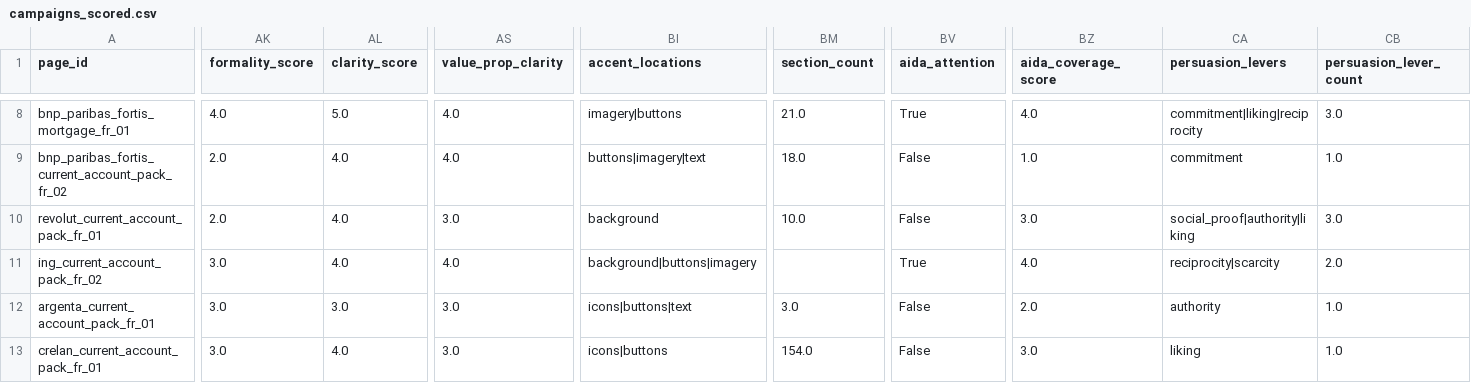
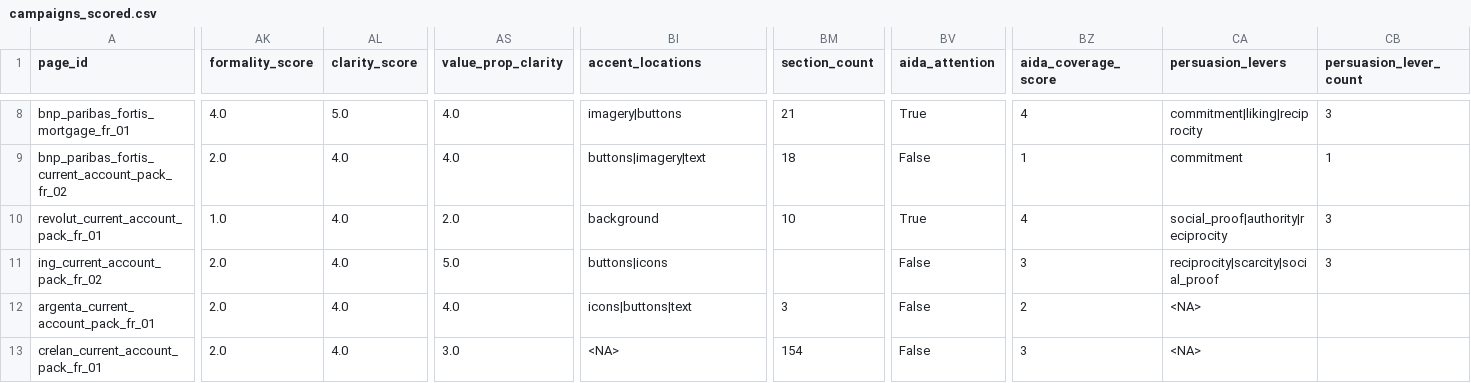
Before and after one commit to Siegried81/ing-usecase, a CSV file: data/processed/campaigns_scored.csv, drawn as a sheet; only a part is shown, gaps mark what is left out; the diff covers the shown part only; the diff names each change by its address in the sheet, - before the commit and + after, or states it on an @@ line.

```diff
--- a/data/processed/campaigns_scored.csv
+++ b/data/processed/campaigns_scored.csv
-BM8 (section_count): 21.0
+BM8 (section_count): 21
-BZ8 (aida_coverage_score): 4.0
+BZ8 (aida_coverage_score): 4
-CB8 (persuasion_lever_count): 3.0
+CB8 (persuasion_lever_count): 3
-BM9 (section_count): 18.0
+BM9 (section_count): 18
-BZ9 (aida_coverage_score): 1.0
+BZ9 (aida_coverage_score): 1
-CB9 (persuasion_lever_count): 1.0
+CB9 (persuasion_lever_count): 1
-AK10 (formality_score): 2.0
+AK10 (formality_score): 1.0
-AS10 (value_prop_clarity): 3.0
+AS10 (value_prop_clarity): 2.0
-BM10 (section_count): 10.0
+BM10 (section_count): 10
-BV10 (aida_attention): False
+BV10 (aida_attention): True
-BZ10 (aida_coverage_score): 3.0
+BZ10 (aida_coverage_score): 4
-CA10 (persuasion_levers): social_proof|authority|liking
+CA10 (persuasion_levers): social_proof|authority|reciprocity
-CB10 (persuasion_lever_count): 3.0
+CB10 (persuasion_lever_count): 3
-AK11:AK13 (formality_score): 3.0
+AK11:AK13 (formality_score): 2.0
-AS11 (value_prop_clarity): 4.0
+AS11 (value_prop_clarity): 5.0
-BI11 (accent_locations): background|buttons|imagery
+BI11 (accent_locations): buttons|icons
-BV11 (aida_attention): True
+BV11 (aida_attention): False
-BZ11 (aida_coverage_score): 4.0
+BZ11 (aida_coverage_score): 3
-CA11 (persuasion_levers): reciprocity|scarcity
+CA11 (persuasion_levers): reciprocity|scarcity|social_proof
-CB11 (persuasion_lever_count): 2.0
+CB11 (persuasion_lever_count): 3
-AL12 (clarity_score): 3.0
+AL12 (clarity_score): 4.0
-AS12 (value_prop_clarity): 3.0
+AS12 (value_prop_clarity): 4.0
-BM12 (section_count): 3.0
+BM12 (section_count): 3
-BZ12 (aida_coverage_score): 2.0
+BZ12 (aida_coverage_score): 2
-CA12 (persuasion_levers): authority
+CA12 (persuasion_levers): <NA>
-CB12:CB13 (persuasion_lever_count): 1.0
+CB12:CB13 (persuasion_lever_count): (empty)
-BI13 (accent_locations): icons|buttons
+BI13 (accent_locations): <NA>
-BM13 (section_count): 154.0
+BM13 (section_count): 154
-BZ13 (aida_coverage_score): 3.0
+BZ13 (aida_coverage_score): 3
-CA13 (persuasion_levers): liking
+CA13 (persuasion_levers): <NA>
```
Also changed, not shown: 161 edited cells elsewhere in this file, outputs/ai_score.csv, outputs/category_comparison.csv, 29 other files.
